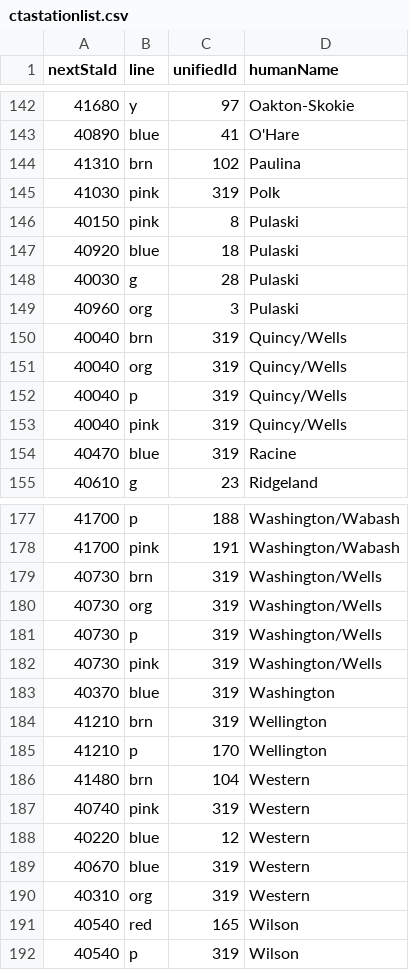
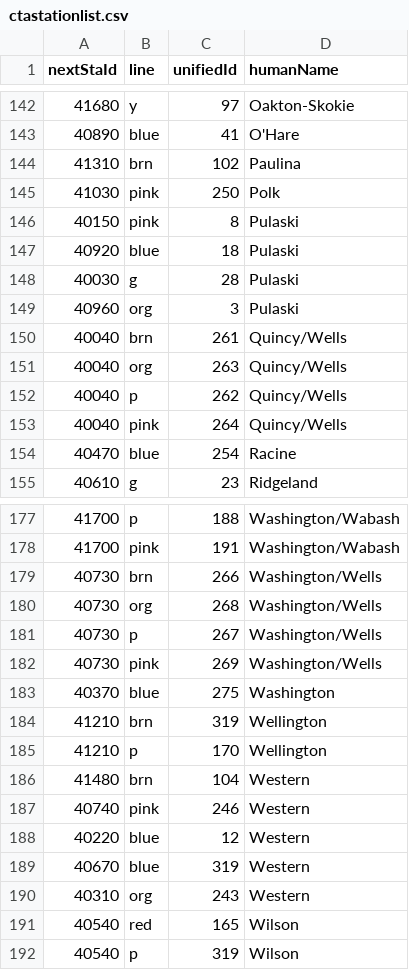
Before and after one commit to seanalewine/transit-board, a CSV file: tracker/files/ctastationlist.csv, drawn as a sheet; only a part is shown, gaps mark what is left out; the diff covers the shown part only.

```diff
--- a/tracker/files/ctastationlist.csv
+++ b/tracker/files/ctastationlist.csv
@@ -144,3 +144,3 @@ nextStaId,line,unifiedId,humanName
 41310,brn,102,Paulina
-41030,pink,319,Polk
+41030,pink,250,Polk
 40150,pink,8,Pulaski
@@ -149,7 +149,7 @@ nextStaId,line,unifiedId,humanName
 40960,org,3,Pulaski
-40040,brn,319,Quincy/Wells
-40040,org,319,Quincy/Wells
-40040,p,319,Quincy/Wells
-40040,pink,319,Quincy/Wells
-40470,blue,319,Racine
+40040,brn,261,Quincy/Wells
+40040,org,263,Quincy/Wells
+40040,p,262,Quincy/Wells
+40040,pink,264,Quincy/Wells
+40470,blue,254,Racine
 40610,g,23,Ridgeland
@@ -178,7 +178,7 @@ nextStaId,line,unifiedId,humanName
 41700,pink,191,Washington/Wabash
-40730,brn,319,Washington/Wells
-40730,org,319,Washington/Wells
-40730,p,319,Washington/Wells
-40730,pink,319,Washington/Wells
-40370,blue,319,Washington
+40730,brn,266,Washington/Wells
+40730,org,268,Washington/Wells
+40730,p,267,Washington/Wells
+40730,pink,269,Washington/Wells
+40370,blue,275,Washington
 41210,brn,319,Wellington
@@ -186,6 +186,6 @@ nextStaId,line,unifiedId,humanName
 41480,brn,104,Western
-40740,pink,319,Western
+40740,pink,246,Western
 40220,blue,12,Western
 40670,blue,319,Western
-40310,org,319,Western
+40310,org,243,Western
 40540,red,165,Wilson
```
Also changed, not shown: 19 edited cells elsewhere in this file, 3 other files.
